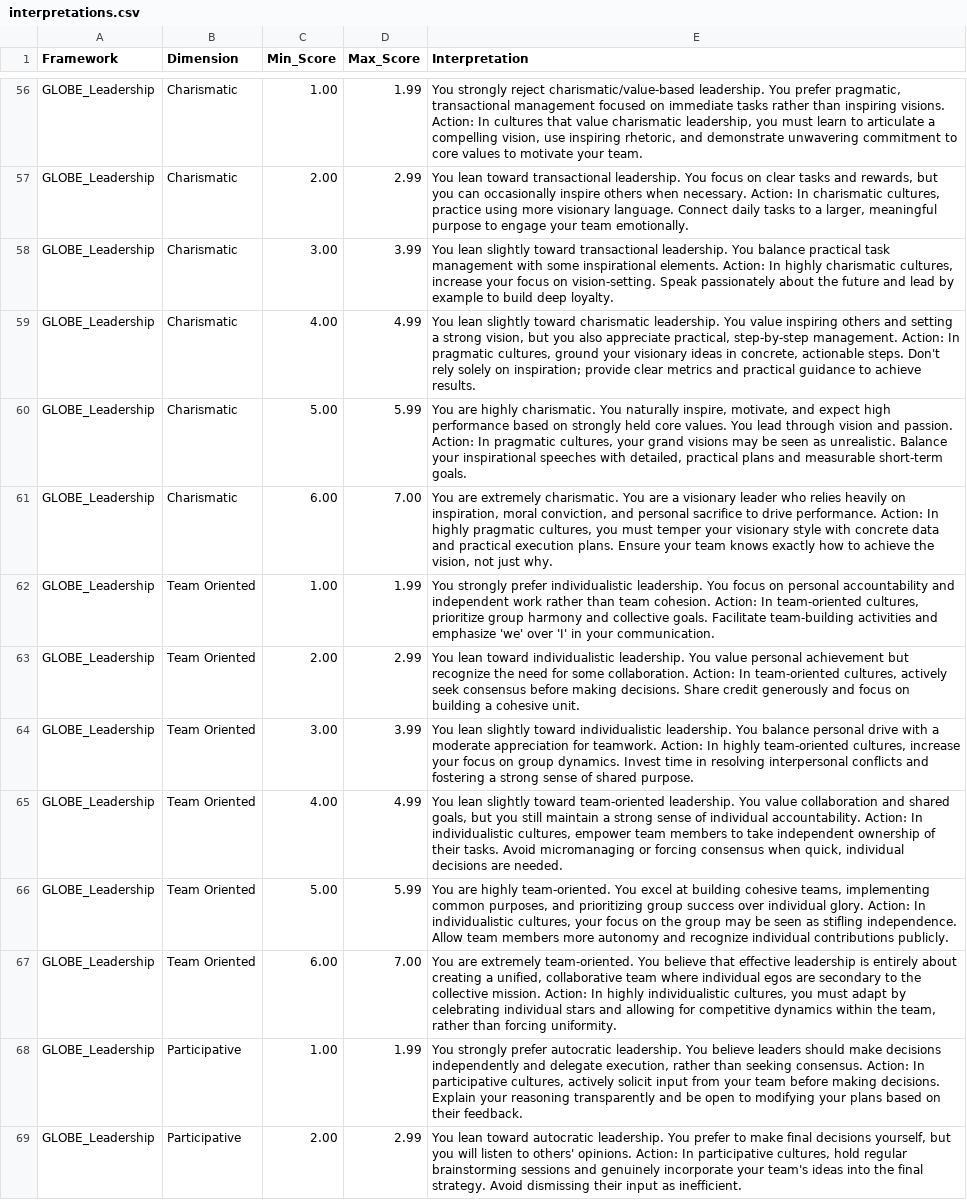
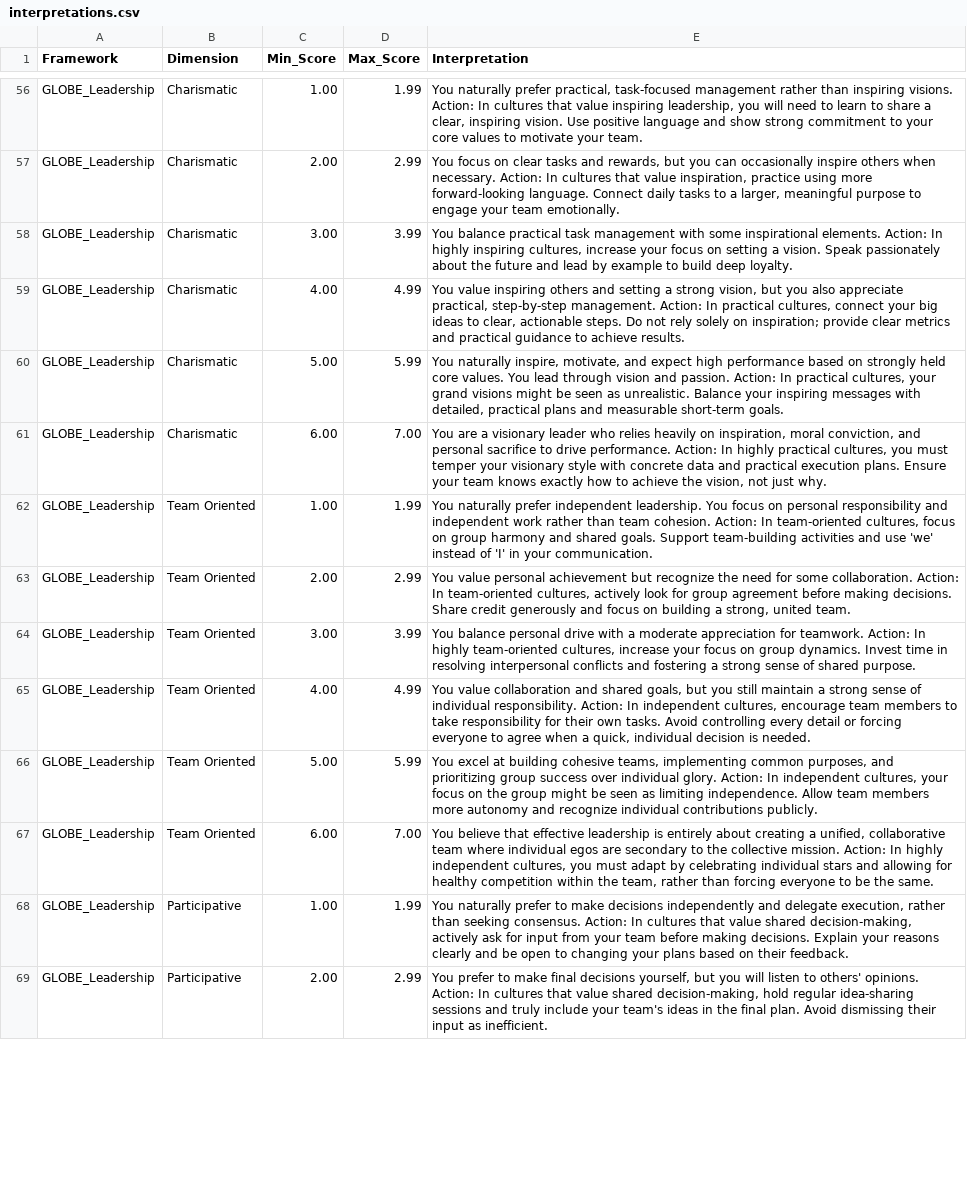
Before and after one commit to lena7199/cq-compass, a CSV file: data/interpretations.csv, drawn as a sheet; only a part is shown, gaps mark what is left out; the diff covers the shown part only; the diff names each change by its address in the sheet, - before the commit and + after, or states it on an @@ line.

Commit message:
Update interpretations.csv

```diff
--- a/data/interpretations.csv
+++ b/data/interpretations.csv
-E56 (Interpretation): You strongly reject charismatic/value-based leadership. You prefer pragmatic, transactional management focused on immediate tasks rather than inspiring visions. Action: In cultures that value charismatic leadership, you must learn to articulate a compelling vision, use inspiring rhetoric, and demonstrate unwavering commitment to core values…
+E56 (Interpretation): You naturally prefer practical, task-focused management rather than inspiring visions. Action: In cultures that value inspiring leadership, you will need to learn to share a clear, inspiring vision. Use positive language and show strong commitment to your core values…
-E57 (Interpretation): You lean toward transactional leadership. You focus on clear tasks and rewards, but you can occasionally inspire others when necessary. Action: In charismatic cultures, practice using more visionary language. Connect…
+E57 (Interpretation): You focus on clear tasks and rewards, but you can occasionally inspire others when necessary. Action: In cultures that value inspiration, practice using more forward-looking language. Connect…
-E58 (Interpretation): You lean slightly toward transactional leadership. You balance practical task management with some inspirational elements. Action: In highly charismatic cultures, increase your focus on vision-setting. Speak passionately…
+E58 (Interpretation): You balance practical task management with some inspirational elements. Action: In highly inspiring cultures, increase your focus on setting a vision. Speak passionately…
-E59 (Interpretation): You lean slightly toward charismatic leadership. You value inspiring others and setting a strong vision, but you also appreciate practical, step-by-step management. Action: In pragmatic cultures, ground your visionary ideas in concrete, actionable steps. Don't rely solely…
+E59 (Interpretation): You value inspiring others and setting a strong vision, but you also appreciate practical, step-by-step management. Action: In practical cultures, connect your big ideas to clear, actionable steps. Do not rely solely…
-E60 (Interpretation): You are highly charismatic. You naturally inspire, motivate, and expect high performance based on strongly held core values. You lead through vision and passion. Action: In pragmatic cultures, your grand visions may be seen as unrealistic. Balance your inspirational speeches with detailed,…
+E60 (Interpretation): You naturally inspire, motivate, and expect high performance based on strongly held core values. You lead through vision and passion. Action: In practical cultures, your grand visions might be seen as unrealistic. Balance your inspiring messages with detailed,…
-E61 (Interpretation): You are extremely charismatic. You are a visionary leader who relies heavily on inspiration, moral conviction, and personal sacrifice to drive performance. Action: In highly pragmatic cultures, you…
+E61 (Interpretation): You are a visionary leader who relies heavily on inspiration, moral conviction, and personal sacrifice to drive performance. Action: In highly practical cultures, you…
-E62 (Interpretation): You strongly prefer individualistic leadership. You focus on personal accountability and independent work rather than team cohesion. Action: In team-oriented cultures, prioritize group harmony and collective goals. Facilitate team-building activities and emphasize 'we' over 'I' in…
+E62 (Interpretation): You naturally prefer independent leadership. You focus on personal responsibility and independent work rather than team cohesion. Action: In team-oriented cultures, focus on group harmony and shared goals. Support team-building activities and use 'we' instead of 'I' in…
-E63 (Interpretation): You lean toward individualistic leadership. You value personal achievement but recognize the need for some collaboration. Action: In team-oriented cultures, actively seek consensus before making decisions. Share credit generously and focus on building a cohesive unit.
+E63 (Interpretation): You value personal achievement but recognize the need for some collaboration. Action: In team-oriented cultures, actively look for group agreement before making decisions. Share credit generously and focus on building a strong, united team.
-E64 (Interpretation): You lean slightly toward individualistic leadership. You balance personal…
+E64 (Interpretation): You balance personal…
-E65 (Interpretation): You lean slightly toward team-oriented leadership. You value collaboration and shared goals, but you still maintain a strong sense of individual accountability. Action: In individualistic cultures, empower team members to take independent ownership of their tasks. Avoid micromanaging or forcing consensus when quick, individual decisions are needed.
+E65 (Interpretation): You value collaboration and shared goals, but you still maintain a strong sense of individual responsibility. Action: In independent cultures, encourage team members to take responsibility for their own tasks. Avoid controlling every detail or forcing everyone to agree when a quick, individual decision is needed.
-E66 (Interpretation): You are highly team-oriented. You excel at building cohesive teams, implementing common purposes, and prioritizing group success over individual glory. Action: In individualistic cultures, your focus on the group may be seen as stifling independence. Allow…
+E66 (Interpretation): You excel at building cohesive teams, implementing common purposes, and prioritizing group success over individual glory. Action: In independent cultures, your focus on the group might be seen as limiting independence. Allow…
-E67 (Interpretation): You are extremely team-oriented. You believe that effective leadership is entirely about creating a unified, collaborative team where individual egos are secondary to the collective mission. Action: In highly individualistic cultures, you must adapt by celebrating individual stars and allowing for competitive dynamics within the team, rather than forcing uniformity.
+E67 (Interpretation): You believe that effective leadership is entirely about creating a unified, collaborative team where individual egos are secondary to the collective mission. Action: In highly independent cultures, you must adapt by celebrating individual stars and allowing for healthy competition within the team, rather than forcing everyone to be the same.
-E68 (Interpretation): You strongly prefer autocratic leadership. You believe leaders should make decisions independently and delegate execution, rather than seeking consensus. Action: In participative cultures, actively solicit input from your team before making decisions. Explain your reasoning transparently and be open to modifying your plans…
+E68 (Interpretation): You naturally prefer to make decisions independently and delegate execution, rather than seeking consensus. Action: In cultures that value shared decision-making, actively ask for input from your team before making decisions. Explain your reasons clearly and be open to changing your plans…
-E69 (Interpretation): You lean toward autocratic leadership. You prefer to make final decisions yourself, but you will listen to others' opinions. Action: In participative cultures, hold regular brainstorming sessions and genuinely incorporate your team's ideas into the final strategy. Avoid dismissing…
+E69 (Interpretation): You prefer to make final decisions yourself, but you will listen to others' opinions. Action: In cultures that value shared decision-making, hold regular idea-sharing sessions and truly include your team's ideas in the final plan. Avoid dismissing…
```
Also changed, not shown: 77 edited cells elsewhere in this file.
